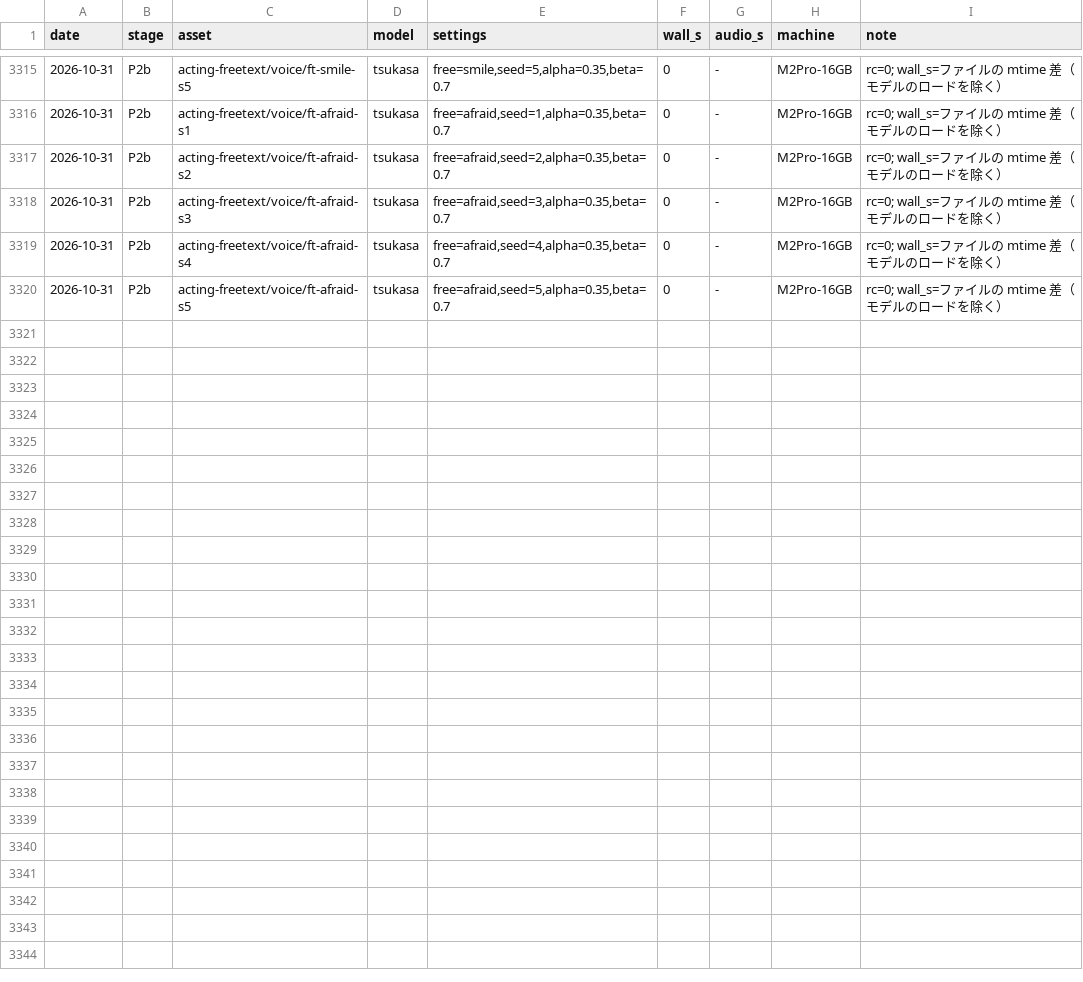
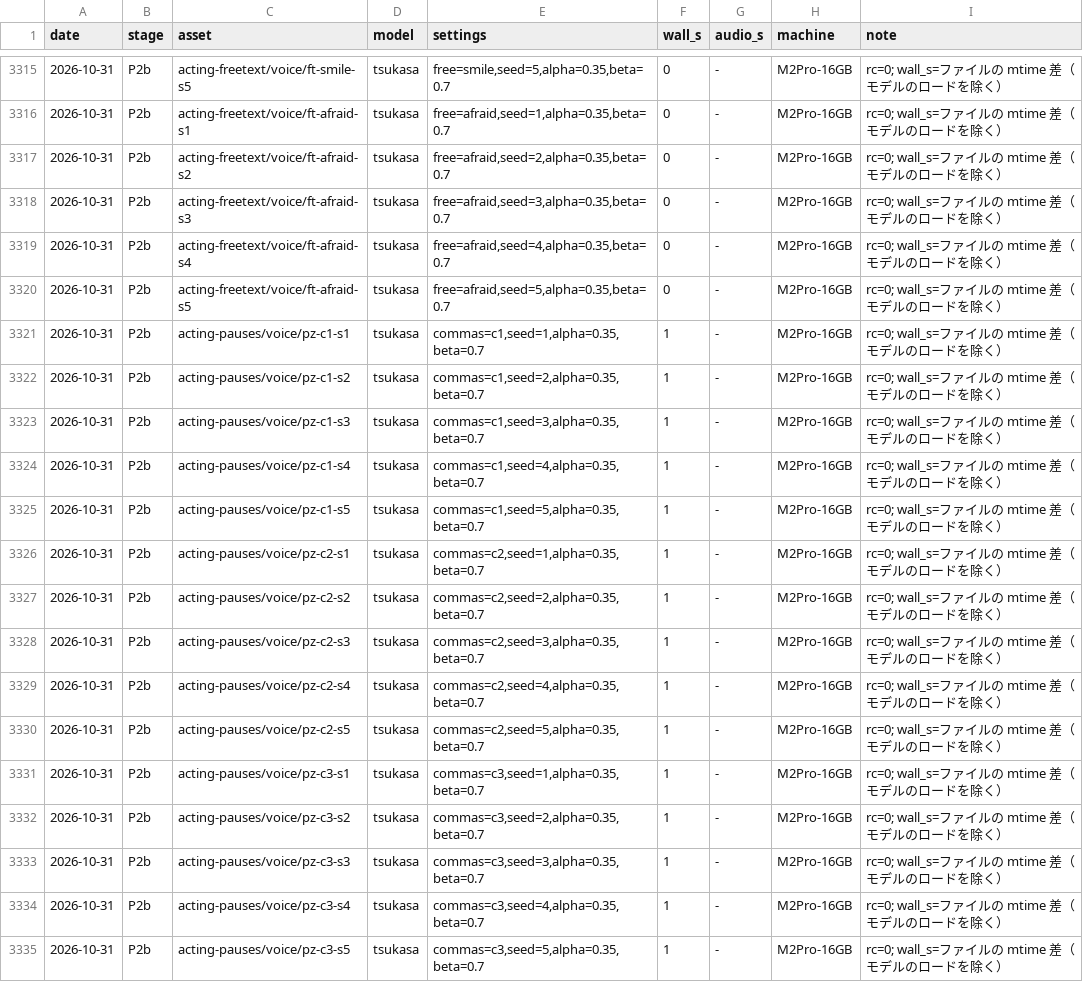
Before and after one commit to GL-Kageyama/semantic-audio-loom, a TSV file: projects/longform/timings.tsv, drawn as a sheet; only a part is shown, gaps mark what is left out.

```diff
--- a/projects/longform/timings.tsv
+++ b/projects/longform/timings.tsv
@@ -3320 +3320,16 @@ date	stage	asset	model	settings	wall_s	audio_s	machine	note
 2026-10-31	P2b	acting-freetext/voice/ft-afraid-s5	tsukasa	free=afraid,seed=5,alpha=0.35,beta=0.7	0	-	M2Pro-16GB	rc=0; wall_s=ファイルの mtime 差（モデルのロードを除く）
+2026-10-31	P2b	acting-pauses/voice/pz-c1-s1	tsukasa	commas=c1,seed=1,alpha=0.35,beta=0.7	1	-	M2Pro-16GB	rc=0; wall_s=ファイルの mtime 差（モデルのロードを除く）
+2026-10-31	P2b	acting-pauses/voice/pz-c1-s2	tsukasa	commas=c1,seed=2,alpha=0.35,beta=0.7	1	-	M2Pro-16GB	rc=0; wall_s=ファイルの mtime 差（モデルのロードを除く）
+2026-10-31	P2b	acting-pauses/voice/pz-c1-s3	tsukasa	commas=c1,seed=3,alpha=0.35,beta=0.7	1	-	M2Pro-16GB	rc=0; wall_s=ファイルの mtime 差（モデルのロードを除く）
+2026-10-31	P2b	acting-pauses/voice/pz-c1-s4	tsukasa	commas=c1,seed=4,alpha=0.35,beta=0.7	1	-	M2Pro-16GB	rc=0; wall_s=ファイルの mtime 差（モデルのロードを除く）
+2026-10-31	P2b	acting-pauses/voice/pz-c1-s5	tsukasa	commas=c1,seed=5,alpha=0.35,beta=0.7	1	-	M2Pro-16GB	rc=0; wall_s=ファイルの mtime 差（モデルのロードを除く）
+2026-10-31	P2b	acting-pauses/voice/pz-c2-s1	tsukasa	commas=c2,seed=1,alpha=0.35,beta=0.7	1	-	M2Pro-16GB	rc=0; wall_s=ファイルの mtime 差（モデルのロードを除く）
+2026-10-31	P2b	acting-pauses/voice/pz-c2-s2	tsukasa	commas=c2,seed=2,alpha=0.35,beta=0.7	1	-	M2Pro-16GB	rc=0; wall_s=ファイルの mtime 差（モデルのロードを除く）
+2026-10-31	P2b	acting-pauses/voice/pz-c2-s3	tsukasa	commas=c2,seed=3,alpha=0.35,beta=0.7	1	-	M2Pro-16GB	rc=0; wall_s=ファイルの mtime 差（モデルのロードを除く）
+2026-10-31	P2b	acting-pauses/voice/pz-c2-s4	tsukasa	commas=c2,seed=4,alpha=0.35,beta=0.7	1	-	M2Pro-16GB	rc=0; wall_s=ファイルの mtime 差（モデルのロードを除く）
+2026-10-31	P2b	acting-pauses/voice/pz-c2-s5	tsukasa	commas=c2,seed=5,alpha=0.35,beta=0.7	1	-	M2Pro-16GB	rc=0; wall_s=ファイルの mtime 差（モデルのロードを除く）
+2026-10-31	P2b	acting-pauses/voice/pz-c3-s1	tsukasa	commas=c3,seed=1,alpha=0.35,beta=0.7	1	-	M2Pro-16GB	rc=0; wall_s=ファイルの mtime 差（モデルのロードを除く）
+2026-10-31	P2b	acting-pauses/voice/pz-c3-s2	tsukasa	commas=c3,seed=2,alpha=0.35,beta=0.7	1	-	M2Pro-16GB	rc=0; wall_s=ファイルの mtime 差（モデルのロードを除く）
+2026-10-31	P2b	acting-pauses/voice/pz-c3-s3	tsukasa	commas=c3,seed=3,alpha=0.35,beta=0.7	1	-	M2Pro-16GB	rc=0; wall_s=ファイルの mtime 差（モデルのロードを除く）
+2026-10-31	P2b	acting-pauses/voice/pz-c3-s4	tsukasa	commas=c3,seed=4,alpha=0.35,beta=0.7	1	-	M2Pro-16GB	rc=0; wall_s=ファイルの mtime 差（モデルのロードを除く）
+2026-10-31	P2b	acting-pauses/voice/pz-c3-s5	tsukasa	commas=c3,seed=5,alpha=0.35,beta=0.7	1	-	M2Pro-16GB	rc=0; wall_s=ファイルの mtime 差（モデルのロードを除く）
```
Also changed, not shown: 7 other files.
